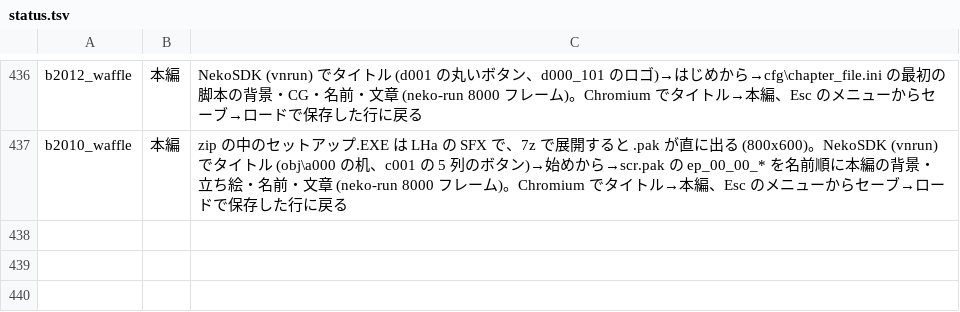
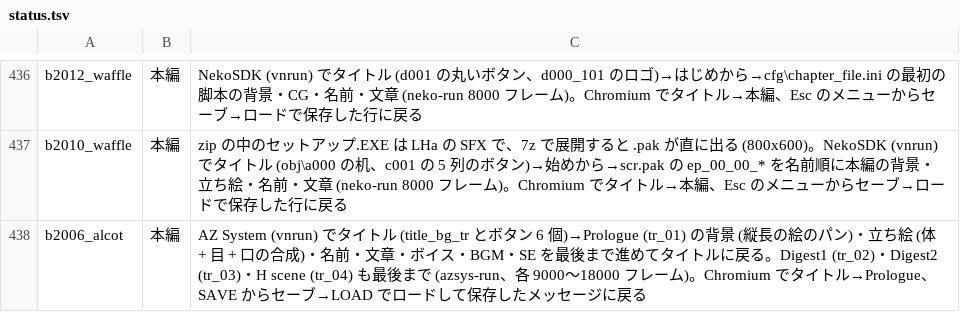
Before and after one commit to a-kaibu/vnrun, a TSV file: tools/verify/status.tsv, drawn as a sheet; only a part is shown, gaps mark what is left out; the diff names each change by its address in the sheet, - before the commit and + after, or states it on an @@ line.

```diff
--- a/tools/verify/status.tsv
+++ b/tools/verify/status.tsv
+row 438: b2006_alcot | 本編 | AZ System (vnrun) でタイトル (title_bg_tr とボタン 6 個)→Prologue (tr_01) の背景 (縦長の絵のパン)・立ち絵 (体 + 目 + 口の合成)・名前・文章・ボイス・BGM・SE を最後まで進めてタイトルに戻る。Digest1 (tr_02)・Digest2 (tr_03)・H scene (tr_04) も最後まで (azsys-run、各 9000〜18000 フレーム)。Chromium でタイトル→Prologue、SAVE からセーブ→LOAD でロードして保存したメッセージに戻る
```
Also changed, not shown: tools/verify/targets.tsv, 19 other files.
